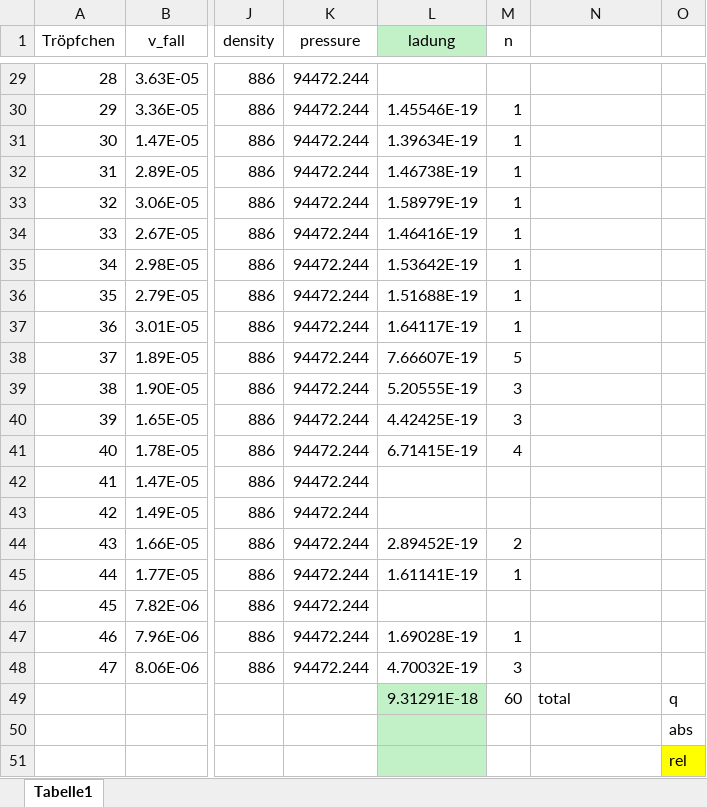
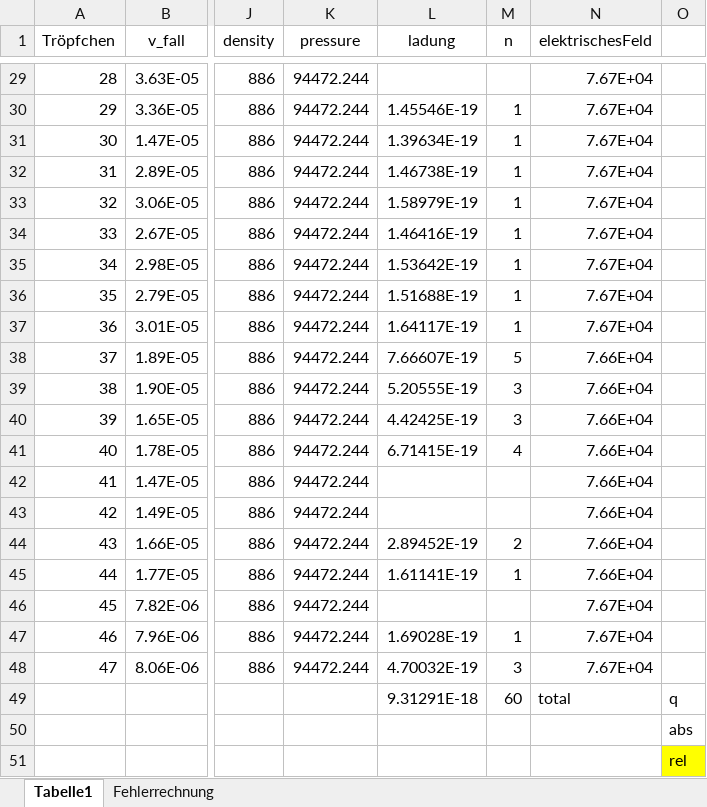
Before and after one commit to Saemiboy/maturaarbeit-Millikan, an Excel workbook: daten/datenVersuchSchön.xlsx, sheet Tabelle1, drawn as a sheet; only a part is shown, gaps mark what is left out; values as stored, in another font and other column widths than the file's, no borders; charts and pictures not drawn; the diff covers the shown part only; the diff names each change by its address in the sheet, - before the commit and + after, or states it on an @@ line.

```diff
--- a/daten/datenVersuchSchön.xlsx (sheet Tabelle1)
+++ b/daten/datenVersuchSchön.xlsx (sheet Tabelle1)
+sheet tab: Fehlerrechnung
-L1 fill: #C2F1C8
+L1 fill: none
-N1: (empty)
+N1: elektrischesFeld
-N29:N37 (elektrischesFeld): (empty)
+N29:N37 (elektrischesFeld): 7.67E+04
-N38:N45 (elektrischesFeld): (empty)
+N38:N45 (elektrischesFeld): 7.66E+04
-N46:N48 (elektrischesFeld): (empty)
+N46:N48 (elektrischesFeld): 7.67E+04
-L49:L51 fill: #C2F1C8
+L49:L51 fill: none
```
Also changed, not shown: 27 edited cells elsewhere in this sheet, charts or pictures, 5 other files.
